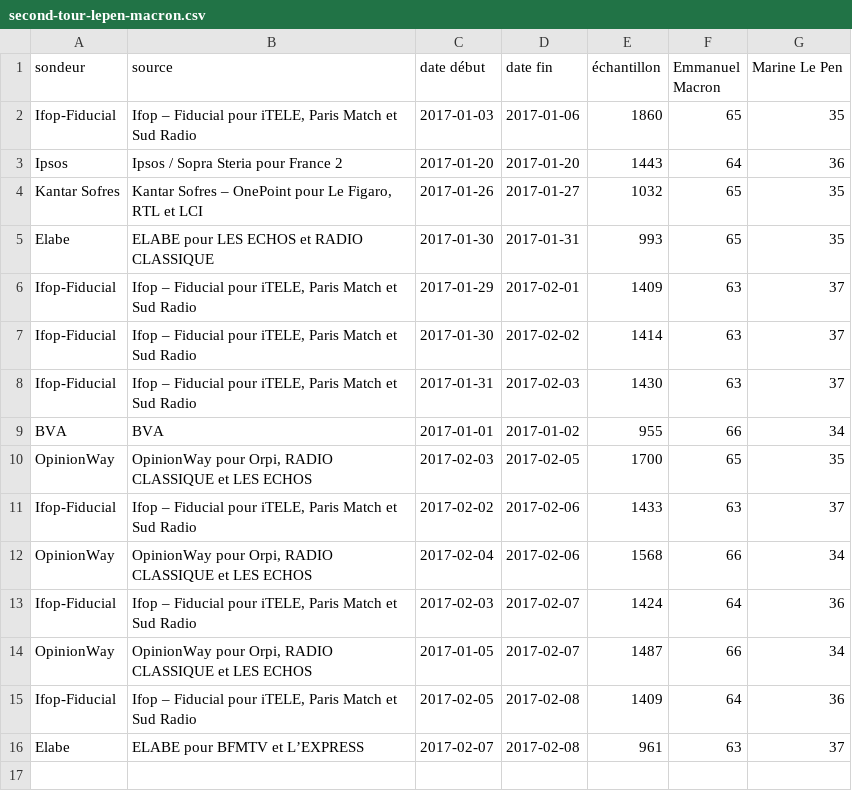
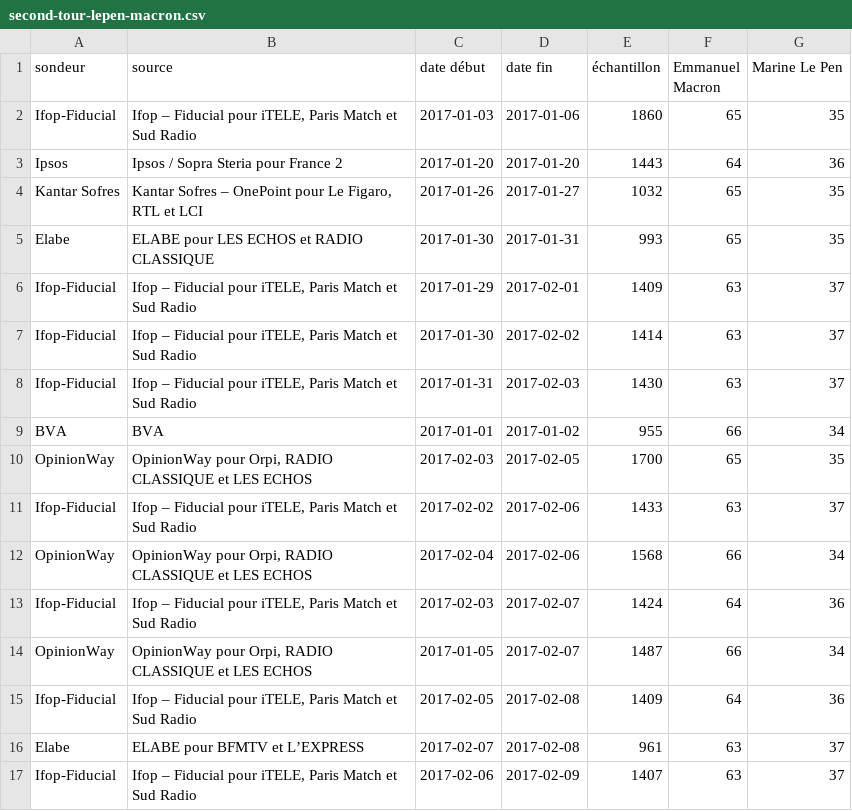
Before and after one commit to depuis1958/depuis1958-html, a CSV file: public/data/2017/second-tour-lepen-macron.csv, drawn as a sheet; the diff names each change by its address in the sheet, - before the commit and + after, or states it on an @@ line.

```diff
--- a/public/data/2017/second-tour-lepen-macron.csv
+++ b/public/data/2017/second-tour-lepen-macron.csv
+row 17: Ifop-Fiducial | Ifop – Fiducial pour iTELE, Paris Match et Sud Radio | 2017-02-06 | 2017-02-09 | 1407 | 63 | 37
```
Also changed, not shown: public/data/2017/premier-tour-avec-bayrou.csv, public/data/2017/premier-tour-sans-bayrou.csv, 6 other files.
